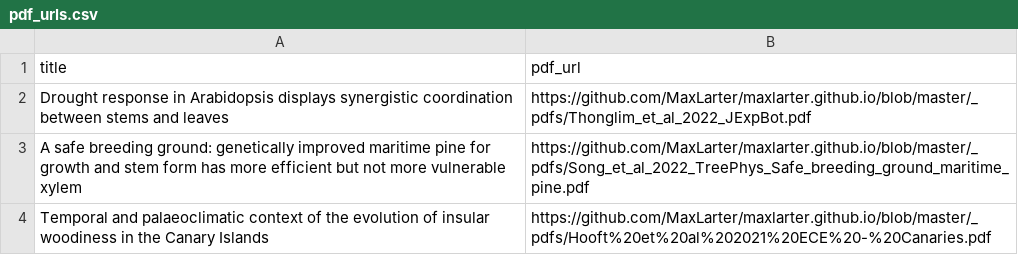
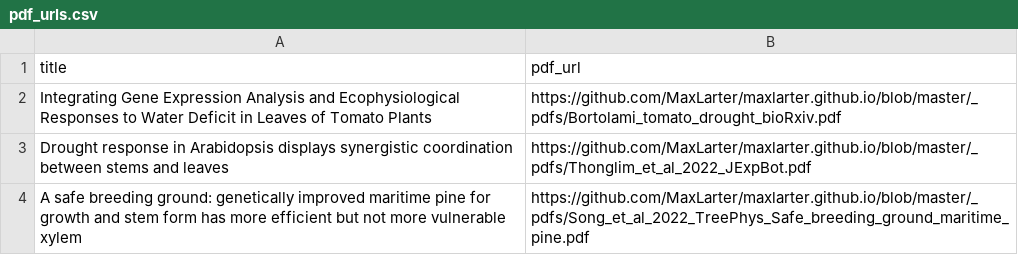
Before and after one commit to MaxLarter/maxlarter.github.io, a CSV file: publications/pdf_urls.csv, drawn as a sheet; only a part is shown; the shorter side is filled out with more unchanged rows; the diff names each change by its address in the sheet, - before the commit and + after, or states it on an @@ line.

Commit message:
update publication list
added Bortolami Biorxiv

```diff
--- a/publications/pdf_urls.csv
+++ b/publications/pdf_urls.csv
+row 2: Integrating Gene Expression Analysis and Ecophysiological Responses to Water Deficit in Leaves of Tomato Plants | https://github.com/MaxLarter/maxlarter.github.io/blob/master/_pdfs/Bortolami_tomato_drought_bioRxiv.pdf
```
Also changed, not shown: 2 other files.
